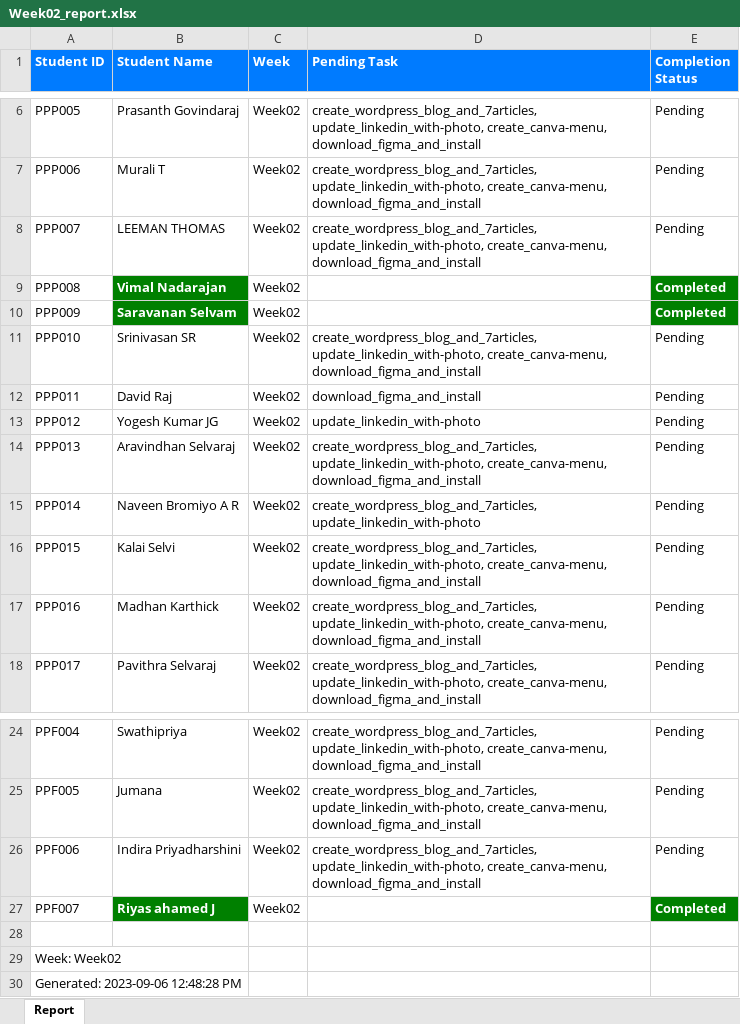
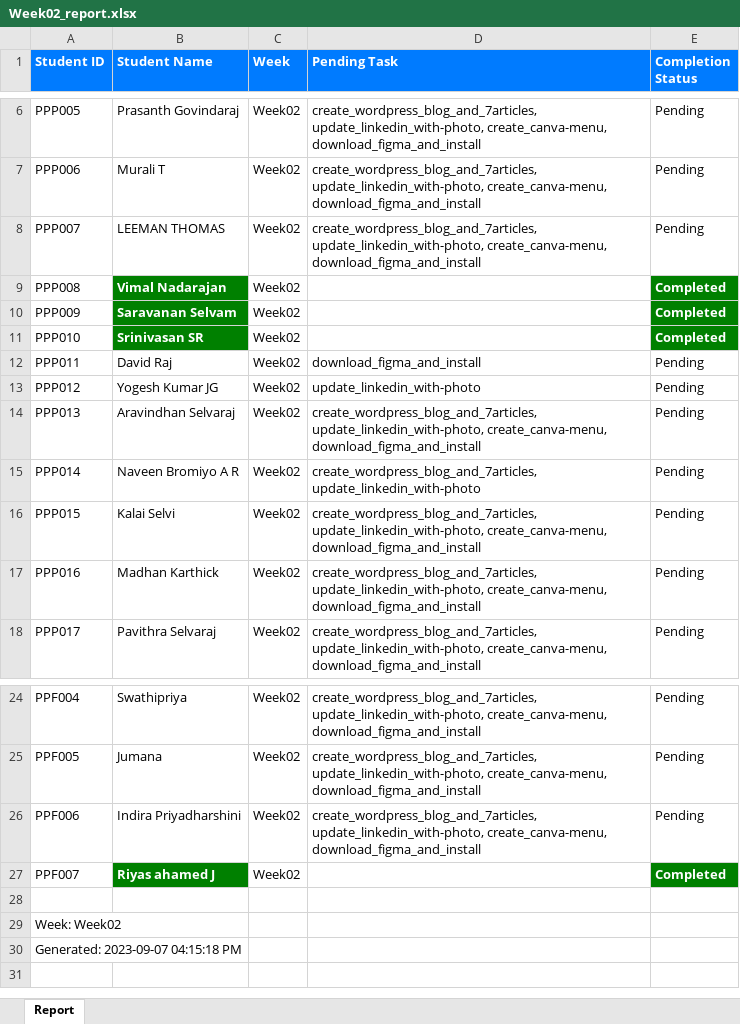
Before and after one commit to NeejaViju/StudentsReport, an Excel workbook: Week02_report.xlsx, sheet Report, drawn as a sheet; only a part is shown, gaps mark what is left out; values as stored, in another font and other column widths than the file's, no borders; the diff names each change by its address in the sheet, - before the commit and + after, or states it on an @@ line.

```diff
--- a/Week02_report.xlsx (sheet Report)
+++ b/Week02_report.xlsx (sheet Report)
@@ B11 fill: none → #008000, bold: off → on, text colour: black → #FFFFFF @@
-D11 (Pending Task): create_wordpress_blog_and_7articles, update_linkedin_with-photo, create_canva-menu, download_figma_and_install
+D11 (Pending Task): (empty)
-E11 (Completion Status): Pending
+E11 (Completion Status): Completed
@@ E11 fill: none → #008000, bold: off → on, text colour: black → #FFFFFF @@
-A30 (Student ID): Generated: 2023-09-06 12:48:28 PM
+A30 (Student ID): Generated: 2023-09-07 04:15:18 PM
```
Also changed, not shown: Analysis_Report.xlsx, Week01_report.xlsx, 2 other files.
